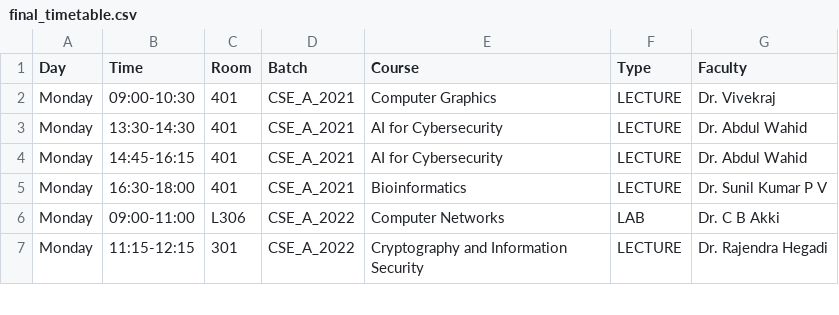
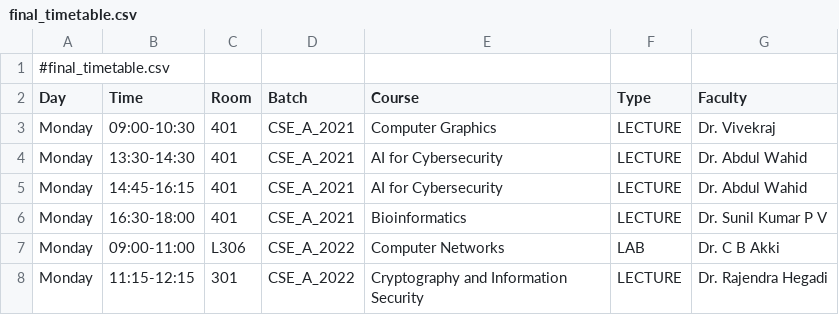
Before and after one commit to shivambu108/automated-timetable-scheduler, a CSV file: final_timetable.csv, drawn as a sheet; only a part is shown; the diff names each change by its address in the sheet, - before the commit and + after, or states it on an @@ line.

```diff
--- a/final_timetable.csv
+++ b/final_timetable.csv
+row 1: #final_timetable.csv
```
Also changed, not shown: 3 other files.
